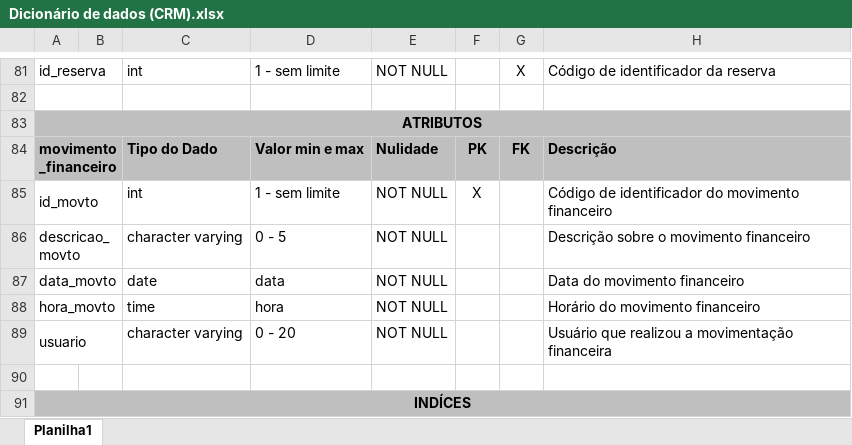
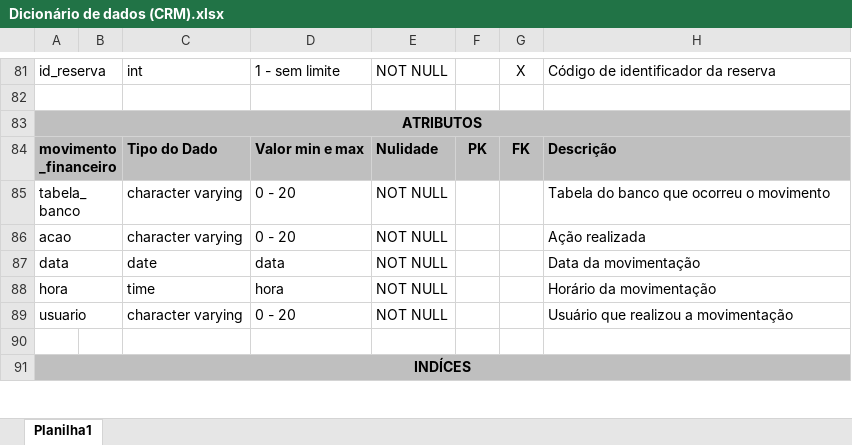
Before and after one commit to isiscostabb/CRM-DB, an Excel workbook: CRM-DB files/Dicionário de dados (CRM).xlsx, sheet Planilha1, drawn as a sheet; only a part is shown, gaps mark what is left out; values as stored, in another font and other column widths than the file's, no borders; removed rows and columns are numbered as before the commit, all else as after; the diff names each change by its address in the sheet, - before the commit and + after, or states it on an @@ line.

```diff
--- a/CRM-DB files/Dicionário de dados (CRM).xlsx (sheet Planilha1)
+++ b/CRM-DB files/Dicionário de dados (CRM).xlsx (sheet Planilha1)
-row 85: id_movto |  | int | 1 - sem limite | NOT NULL | X |  | Código de identificador do movimento financeiro
-A85: descricao_movto
+A85: tabela_banco
-D85: 0 - 5
+D85: 0 - 20
-H85: Descrição sobre o movimento financeiro
+H85: Tabela do banco que ocorreu o movimento
+row 86: acao |  | character varying | 0 - 20 | NOT NULL |  |  | Ação realizada
-A87: data_movto
+A87: data
-H87: Data do movimento financeiro
+H87: Data da movimentação
-A88: hora_movto
+A88: hora
-H88: Horário do movimento financeiro
+H88: Horário da movimentação
-H89: Usuário que realizou a movimentação financeira
+H89: Usuário que realizou a movimentação
```
Also changed, not shown: 1 other file.
